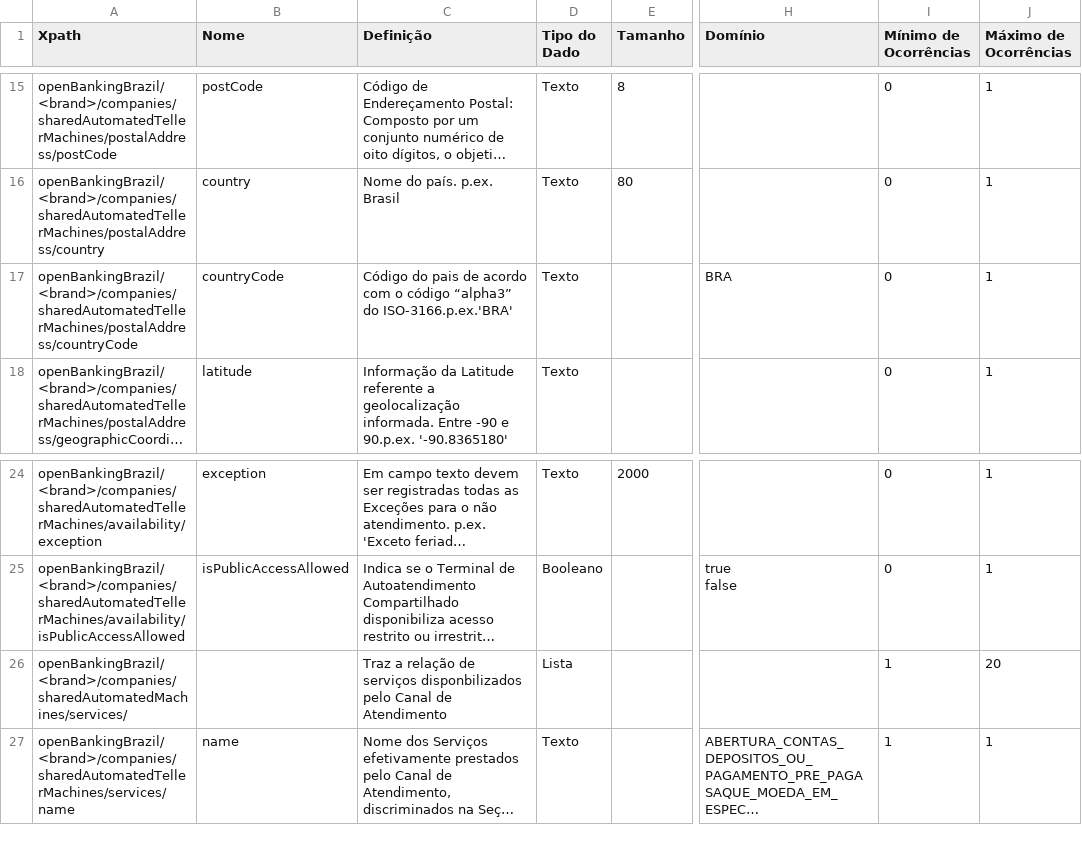
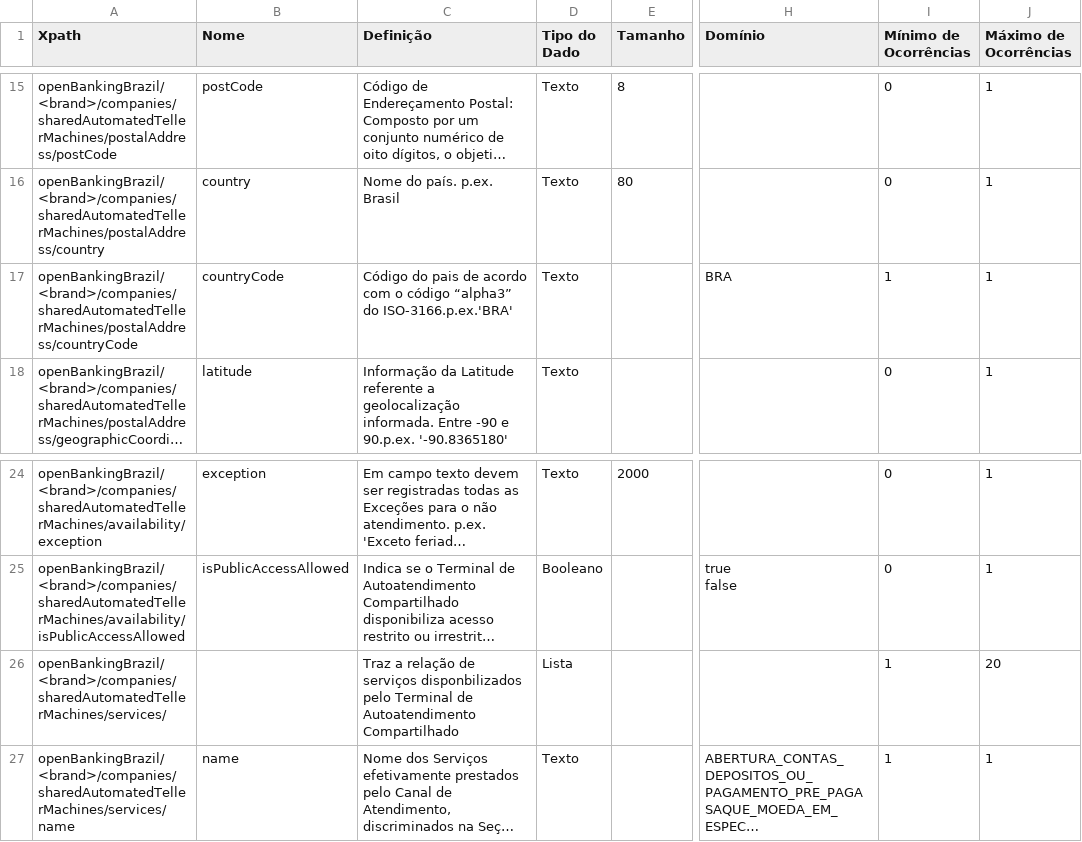
Before and after one commit to marcelomrwin/areadesenvolvedor, a CSV file: dictionary/automated_teller_machines.csv, drawn as a sheet; only a part is shown, gaps mark what is left out; long unchanged cells end in …; the diff names each change by its address in the sheet, - before the commit and + after, or states it on an @@ line.

```diff
--- a/dictionary/automated_teller_machines.csv
+++ b/dictionary/automated_teller_machines.csv
-I17 (Mínimo de Ocorrências): 0
+I17 (Mínimo de Ocorrências): 1
-A26 (Xpath): openBankingBrazil/<brand>/companies/sharedAutomatedMachines/services/
+A26 (Xpath): openBankingBrazil/<brand>/companies/sharedAutomatedTellerMachines/services/
-C26 (Definição): …disponbilizados pelo Canal de Atendimento
+C26 (Definição): …disponbilizados pelo Terminal de Autoatendimento Compartilhado
```
Also changed, not shown: dictionary/banking_agents.csv, dictionary/branches.csv, 2 other files.
